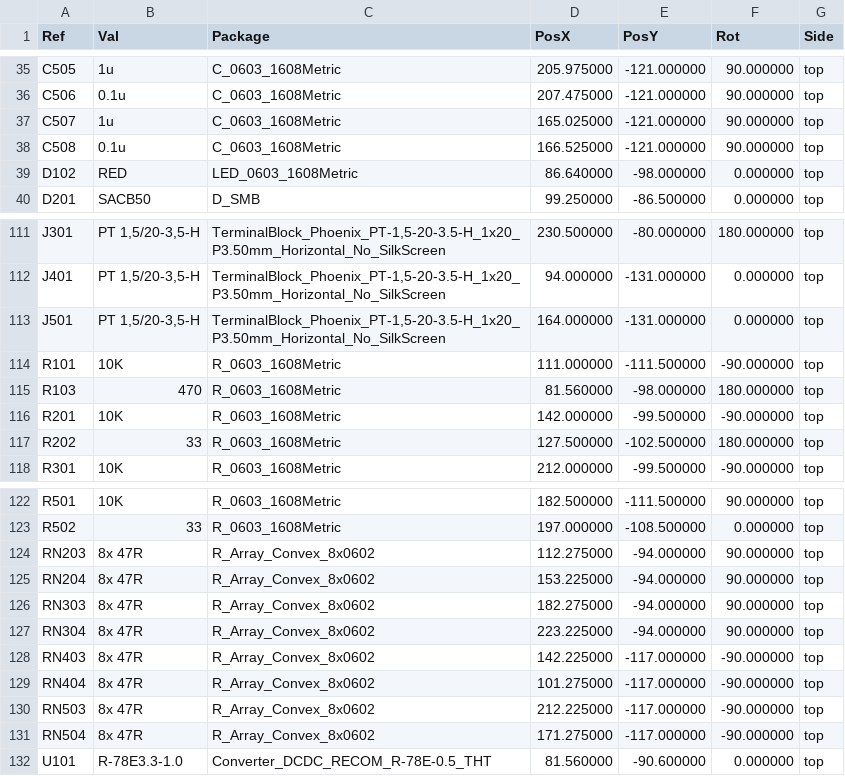
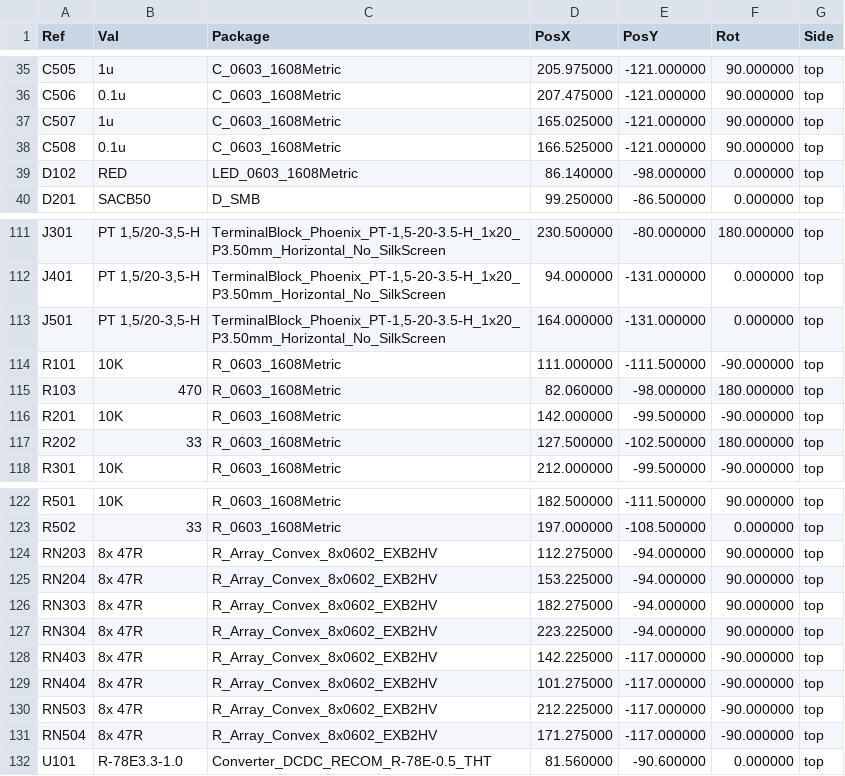
Before and after one commit to OpenModbus/OM-64DO, a CSV file: production/OM-64DO-top-pos.csv, drawn as a sheet; only a part is shown, gaps mark what is left out.

```diff
--- a/production/OM-64DO-top-pos.csv
+++ b/production/OM-64DO-top-pos.csv
@@ -38,3 +38,3 @@ Ref,Val,Package,PosX,PosY,Rot,Side
 "C508","0.1u","C_0603_1608Metric",166.525000,-121.000000,90.000000,top
-"D102","RED","LED_0603_1608Metric",86.640000,-98.000000,0.000000,top
+"D102","RED","LED_0603_1608Metric",86.140000,-98.000000,0.000000,top
 "D201","SACB50","D_SMB",99.250000,-86.500000,0.000000,top
@@ -114,3 +114,3 @@ Ref,Val,Package,PosX,PosY,Rot,Side
 "R101","10K","R_0603_1608Metric",111.000000,-111.500000,-90.000000,top
-"R103","470","R_0603_1608Metric",81.560000,-98.000000,180.000000,top
+"R103","470","R_0603_1608Metric",82.060000,-98.000000,180.000000,top
 "R201","10K","R_0603_1608Metric",142.000000,-99.500000,-90.000000,top
@@ -123,10 +123,10 @@ Ref,Val,Package,PosX,PosY,Rot,Side
 "R502","33","R_0603_1608Metric",197.000000,-108.500000,0.000000,top
-"RN203","8x 47R","R_Array_Convex_8x0602",112.275000,-94.000000,90.000000,top
-"RN204","8x 47R","R_Array_Convex_8x0602",153.225000,-94.000000,90.000000,top
-"RN303","8x 47R","R_Array_Convex_8x0602",182.275000,-94.000000,90.000000,top
-"RN304","8x 47R","R_Array_Convex_8x0602",223.225000,-94.000000,90.000000,top
-"RN403","8x 47R","R_Array_Convex_8x0602",142.225000,-117.000000,-90.000000,top
-"RN404","8x 47R","R_Array_Convex_8x0602",101.275000,-117.000000,-90.000000,top
-"RN503","8x 47R","R_Array_Convex_8x0602",212.225000,-117.000000,-90.000000,top
-"RN504","8x 47R","R_Array_Convex_8x0602",171.275000,-117.000000,-90.000000,top
+"RN203","8x 47R","R_Array_Convex_8x0602_EXB2HV",112.275000,-94.000000,90.000000,top
+"RN204","8x 47R","R_Array_Convex_8x0602_EXB2HV",153.225000,-94.000000,90.000000,top
+"RN303","8x 47R","R_Array_Convex_8x0602_EXB2HV",182.275000,-94.000000,90.000000,top
+"RN304","8x 47R","R_Array_Convex_8x0602_EXB2HV",223.225000,-94.000000,90.000000,top
+"RN403","8x 47R","R_Array_Convex_8x0602_EXB2HV",142.225000,-117.000000,-90.000000,top
+"RN404","8x 47R","R_Array_Convex_8x0602_EXB2HV",101.275000,-117.000000,-90.000000,top
+"RN503","8x 47R","R_Array_Convex_8x0602_EXB2HV",212.225000,-117.000000,-90.000000,top
+"RN504","8x 47R","R_Array_Convex_8x0602_EXB2HV",171.275000,-117.000000,-90.000000,top
 "U101","R-78E3.3-1.0","Converter_DCDC_RECOM_R-78E-0.5_THT",81.560000,-90.600000,0.000000,top
```
Also changed, not shown: production/OM-64DO-bottom-pos.csv, 17 other files.
